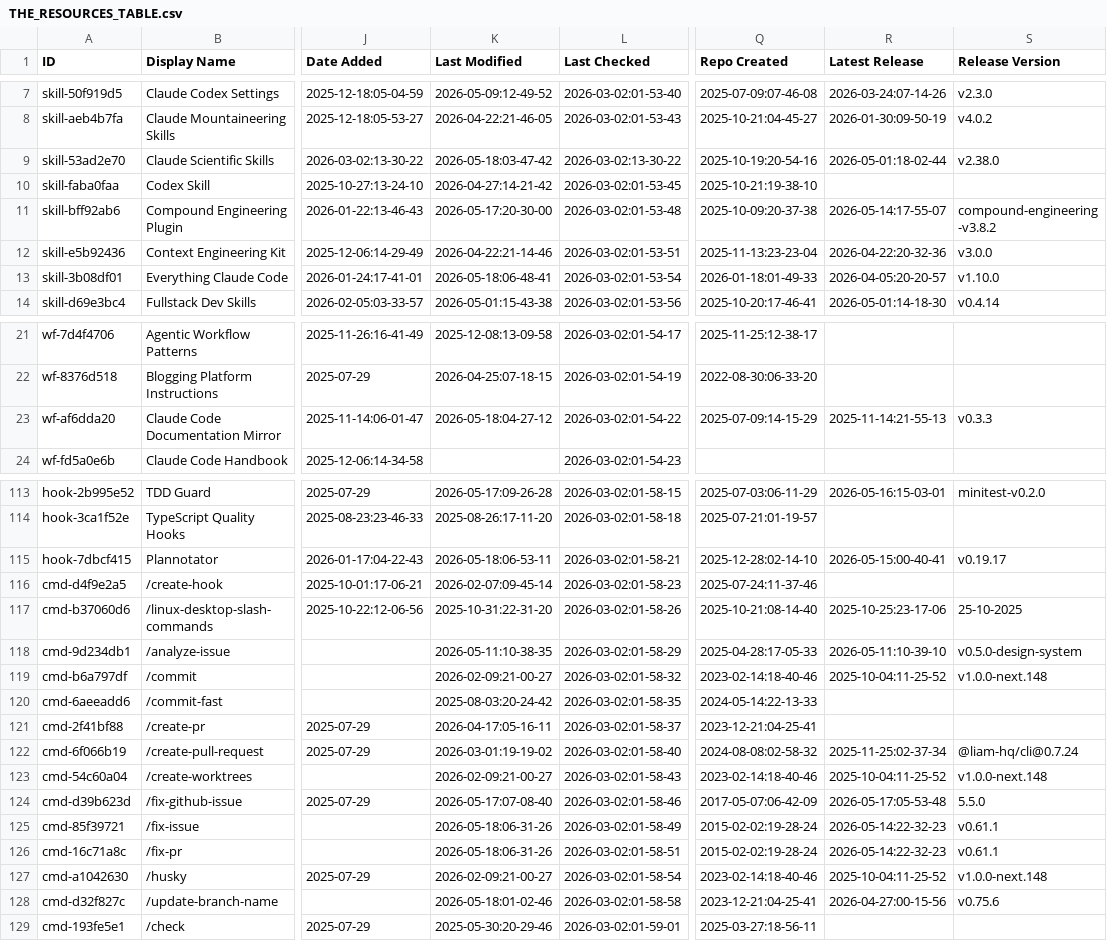
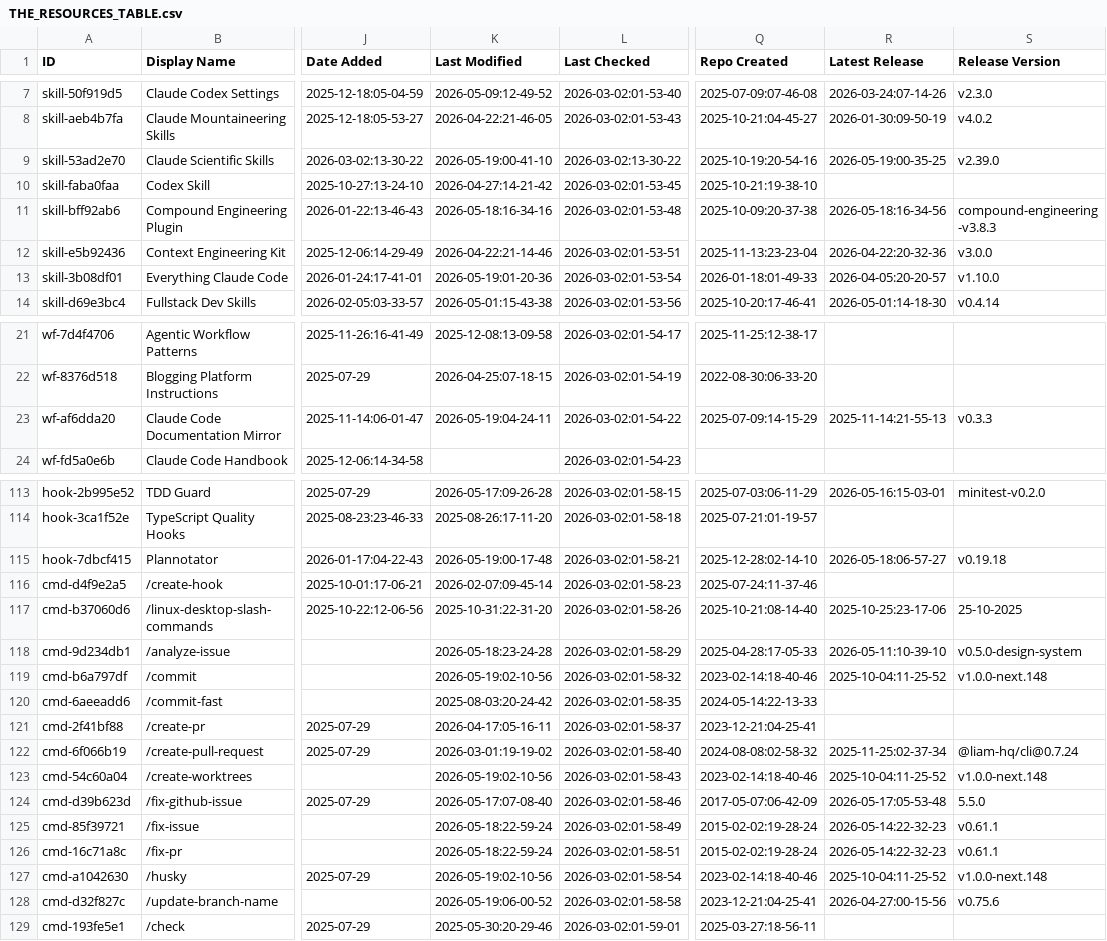
Before and after one commit to yurukusa/awesome-claude-code, a CSV file: THE_RESOURCES_TABLE.csv, drawn as a sheet; only a part is shown, gaps mark what is left out; the diff covers the shown part only; the diff names each change by its address in the sheet, - before the commit and + after, or states it on an @@ line.

```diff
--- a/THE_RESOURCES_TABLE.csv
+++ b/THE_RESOURCES_TABLE.csv
-K9 (Last Modified): 2026-05-18:03-47-42
+K9 (Last Modified): 2026-05-19:00-41-10
-R9 (Latest Release): 2026-05-01:18-02-44
+R9 (Latest Release): 2026-05-19:00-35-25
-S9 (Release Version): v2.38.0
+S9 (Release Version): v2.39.0
-K11 (Last Modified): 2026-05-17:20-30-00
+K11 (Last Modified): 2026-05-18:16-34-16
-R11 (Latest Release): 2026-05-14:17-55-07
+R11 (Latest Release): 2026-05-18:16-34-56
-S11 (Release Version): compound-engineering-v3.8.2
+S11 (Release Version): compound-engineering-v3.8.3
-K13 (Last Modified): 2026-05-18:06-48-41
+K13 (Last Modified): 2026-05-19:01-20-36
-K23 (Last Modified): 2026-05-18:04-27-12
+K23 (Last Modified): 2026-05-19:04-24-11
-K115 (Last Modified): 2026-05-18:06-53-11
+K115 (Last Modified): 2026-05-19:00-17-48
-R115 (Latest Release): 2026-05-15:00-40-41
+R115 (Latest Release): 2026-05-18:06-57-27
-S115 (Release Version): v0.19.17
+S115 (Release Version): v0.19.18
-K118 (Last Modified): 2026-05-11:10-38-35
+K118 (Last Modified): 2026-05-18:23-24-28
-K119 (Last Modified): 2026-02-09:21-00-27
+K119 (Last Modified): 2026-05-19:02-10-56
-K123 (Last Modified): 2026-02-09:21-00-27
+K123 (Last Modified): 2026-05-19:02-10-56
-K125:K126 (Last Modified): 2026-05-18:06-31-26
+K125:K126 (Last Modified): 2026-05-18:22-59-24
-K127 (Last Modified): 2026-02-09:21-00-27
+K127 (Last Modified): 2026-05-19:02-10-56
-K128 (Last Modified): 2026-05-18:01-02-46
+K128 (Last Modified): 2026-05-19:06-00-52
```
Also changed, not shown: 31 edited cells elsewhere in this file.
